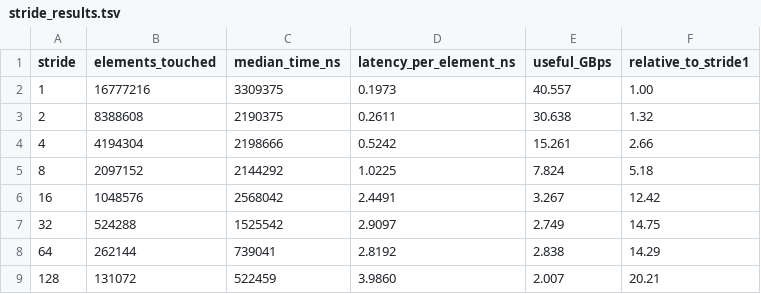
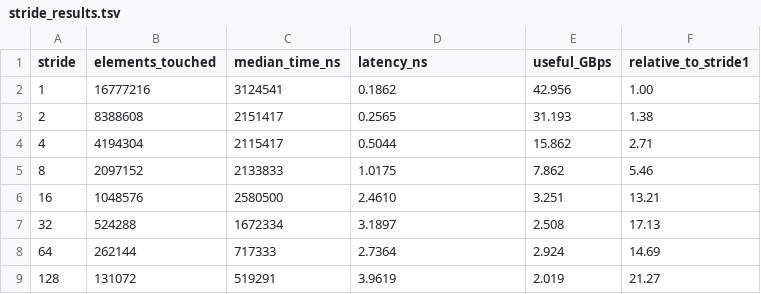
Before and after one commit to SqrtFS/CSS314-22.10-230103124, a TSV file: 29.10.2026_LectureTask_02-N/results/stride_results.tsv, drawn as a sheet.

```diff
--- a/29.10.2026_LectureTask_02-N/results/stride_results.tsv
+++ b/29.10.2026_LectureTask_02-N/results/stride_results.tsv
@@ -1,9 +1,9 @@
-stride	elements_touched	median_time_ns	latency_per_element_ns	useful_GBps	relative_to_stride1
-1	16777216	3309375	0.1973	40.557	1.00
-2	8388608	2190375	0.2611	30.638	1.32
-4	4194304	2198666	0.5242	15.261	2.66
-8	2097152	2144292	1.0225	7.824	5.18
-16	1048576	2568042	2.4491	3.267	12.42
-32	524288	1525542	2.9097	2.749	14.75
-64	262144	739041	2.8192	2.838	14.29
-128	131072	522459	3.9860	2.007	20.21
+stride	elements_touched	median_time_ns	latency_ns	useful_GBps	relative_to_stride1
+1	16777216	3124541	0.1862	42.956	1.00
+2	8388608	2151417	0.2565	31.193	1.38
+4	4194304	2115417	0.5044	15.862	2.71
+8	2097152	2133833	1.0175	7.862	5.46
+16	1048576	2580500	2.4610	3.251	13.21
+32	524288	1672334	3.1897	2.508	17.13
+64	262144	717333	2.7364	2.924	14.69
+128	131072	519291	3.9619	2.019	21.27
```
Also changed, not shown: 29.10.2026_LectureTask_02-N/results/false_sharing_karp_flatt.tsv, 10 other files.
